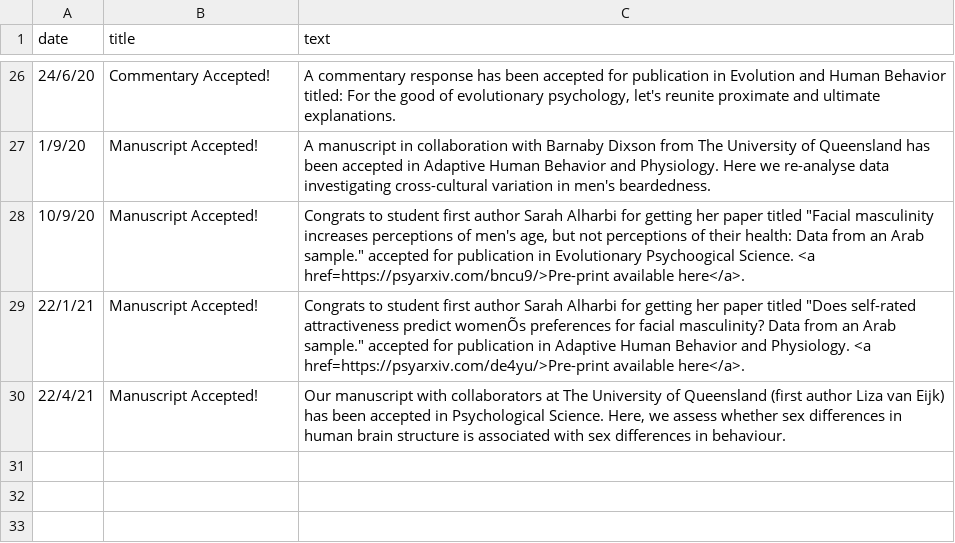
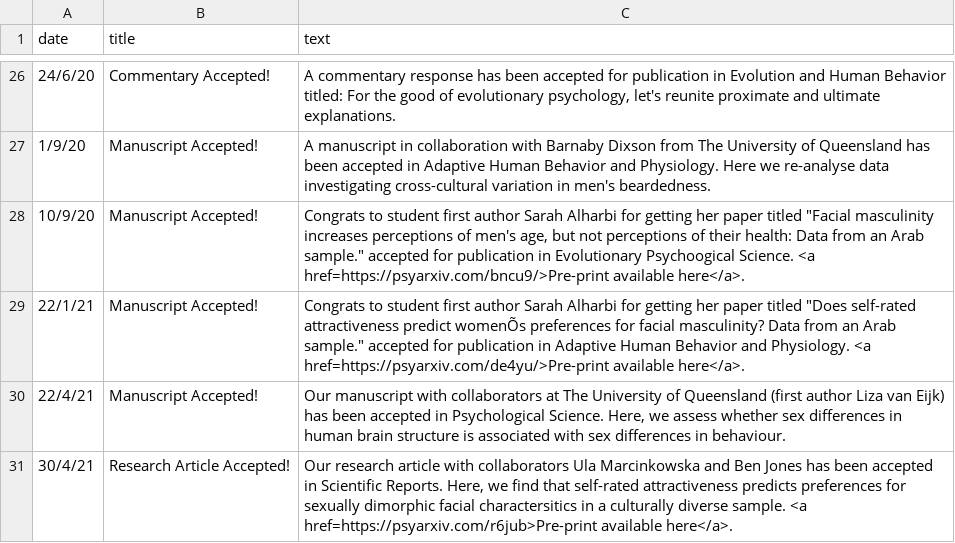
Before and after one commit to antlee53/antlee53.github.io, a CSV file: files/News.csv, drawn as a sheet; only a part is shown, gaps mark what is left out; the diff names each change by its address in the sheet, - before the commit and + after, or states it on an @@ line.

```diff
--- a/files/News.csv
+++ b/files/News.csv
+row 31: 30/4/21 | Research Article Accepted! | Our research article with collaborators Ula Marcinkowska and Ben Jones has been accepted in Scientific Reports. Here, we find that self-rated attractiveness predicts preferences for sexually dimorphic facial charactersitics in a culturally diverse sample. <a href=https://psyarxiv.com/r6jub>Pre-print available here</a>.
```
Also changed, not shown: files/Lab Profiles.csv, 4 other files.
